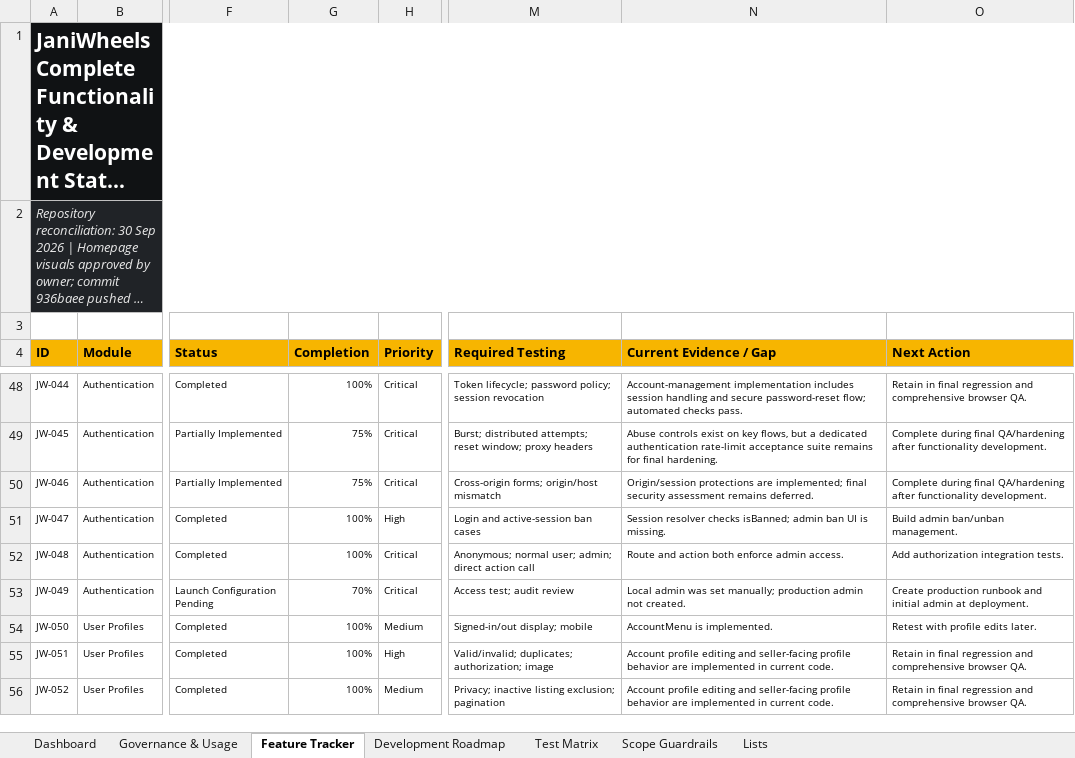
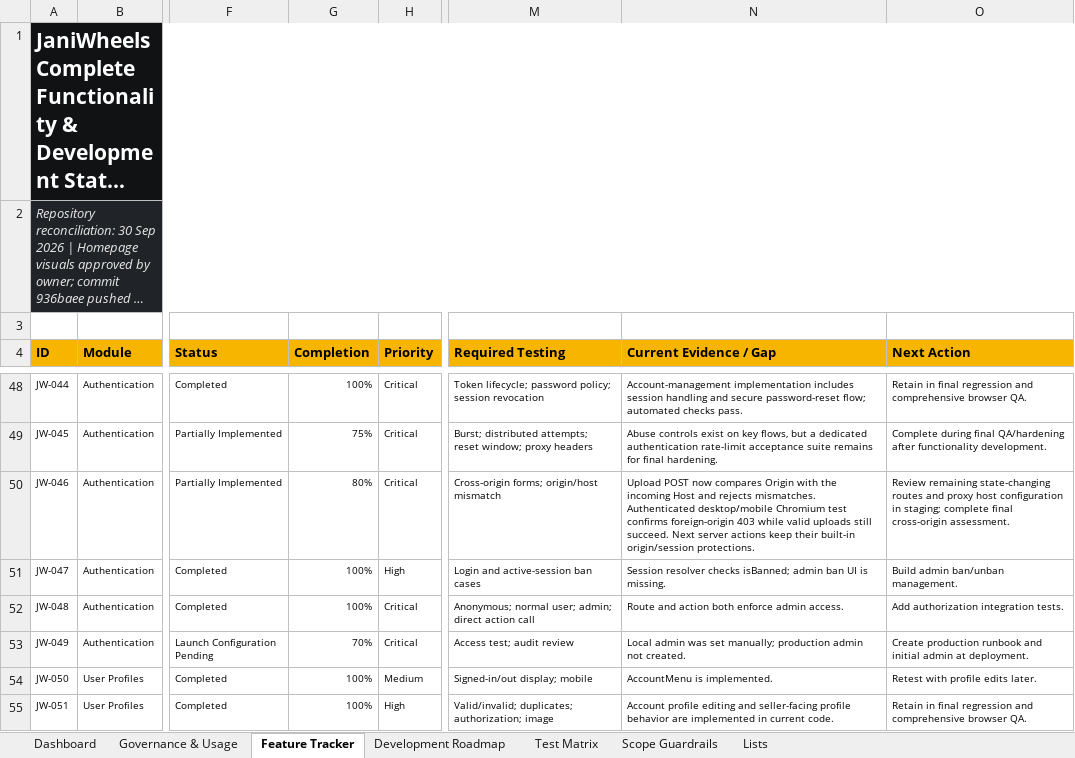
Before and after one commit to Tech-Orbit-Systems/JaniWheels, an Excel workbook: docs/JaniWheels_Complete_Feature_Development_Tracker.xlsx, sheet Feature Tracker, drawn as a sheet; only a part is shown, gaps mark what is left out; the shorter side is filled out with more unchanged rows; long unchanged cells end in …; values as stored, in another font and other column widths than the file's, no borders; conditional formats and table styles not drawn; the diff names each change by its address in the sheet, - before the commit and + after, or states it on an @@ line.

Commit message:
Reject foreign-origin listing uploads

```diff
--- a/docs/JaniWheels_Complete_Feature_Development_Tracker.xlsx (sheet Feature Tracker)
+++ b/docs/JaniWheels_Complete_Feature_Development_Tracker.xlsx (sheet Feature Tracker)
-G50 (Completion): 75%
+G50 (Completion): 80%
-N50 (Current Evidence / Gap): Origin/session protections are implemented; final security assessment remains deferred.
+N50 (Current Evidence / Gap): Upload POST now compares Origin with the incoming Host and rejects mismatches. Authenticated desktop/mobile Chromium test confirms foreign-origin 403 while valid uploads still succeed. Next server actions keep their built-in origin/session protections.
-O50 (Next Action): Complete during final QA/hardening after functionality development.
+O50 (Next Action): Review remaining state-changing routes and proxy host configuration in staging; complete final cross-origin assessment.
```
Also changed, not shown: sheet Test Matrix, sheet Governance & Usage, sheet Dashboard, charts or pictures, 2 other files.
